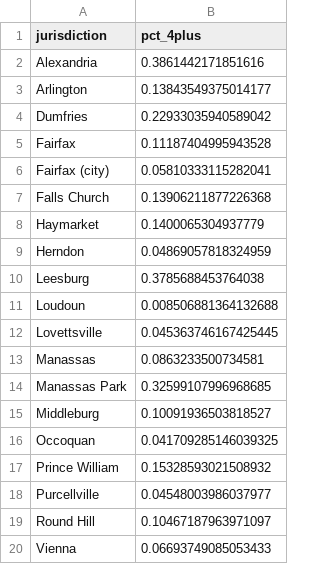
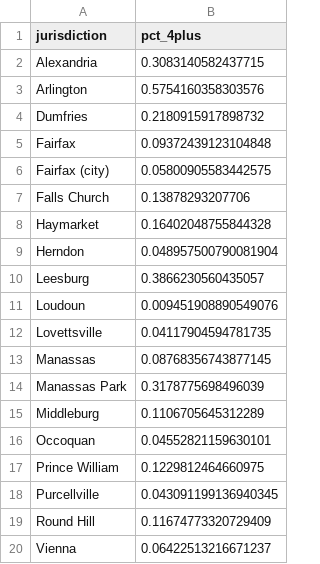
Before and after one commit to housingforwardva/virginiazoningatlas, a CSV file: data/nova/nova_byright_4plus.csv, drawn as a sheet.

```diff
--- a/data/nova/nova_byright_4plus.csv
+++ b/data/nova/nova_byright_4plus.csv
@@ -1,20 +1,20 @@
 jurisdiction,pct_4plus
-Alexandria,0.3861442171851616
-Arlington,0.13843549375014177
-Dumfries,0.22933035940589042
-Fairfax,0.11187404995943528
-Fairfax (city),0.05810333115282041
-Falls Church,0.13906211877226368
-Haymarket,0.1400065304937779
-Herndon,0.04869057818324959
-Leesburg,0.3785688453764038
-Loudoun,0.008506881364132688
-Lovettsville,0.045363746167425445
-Manassas,0.0863233500734581
-Manassas Park,0.32599107996968685
-Middleburg,0.10091936503818527
-Occoquan,0.041709285146039325
-Prince William,0.15328593021508932
-Purcellville,0.04548003986037977
-Round Hill,0.10467187963971097
-Vienna,0.06693749085053433
+Alexandria,0.3083140582437715
+Arlington,0.5754160358303576
+Dumfries,0.2180915917898732
+Fairfax,0.09372439123104848
+Fairfax (city),0.05800905583442575
+Falls Church,0.13878293207706
+Haymarket,0.16402048755844328
+Herndon,0.048957500790081904
+Leesburg,0.3866230560435057
+Loudoun,0.009451908890549076
+Lovettsville,0.04117904594781735
+Manassas,0.08768356743877145
+Manassas Park,0.3178775698496039
+Middleburg,0.1106705645312289
+Occoquan,0.04552821159630101
+Prince William,0.1229812464660975
+Purcellville,0.043091199136940345
+Round Hill,0.11674773320729409
+Vienna,0.06422513216671237
```
Also changed, not shown: data/nova/nova_adu.csv, data/nova/nova_adu_primary_res.csv, 16 other files.
